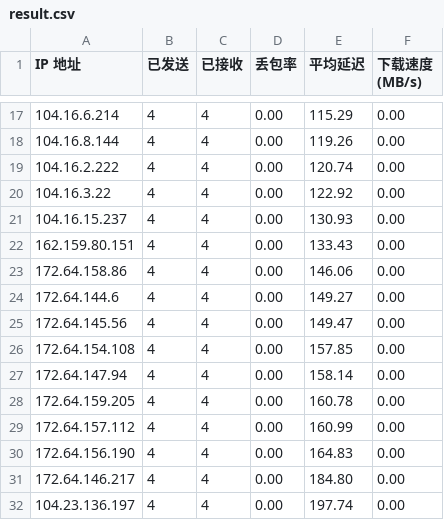
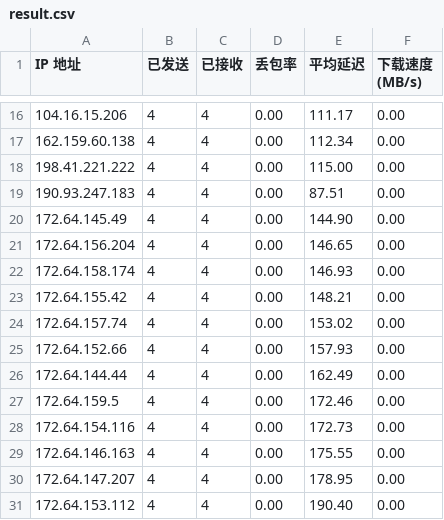
Before and after one commit to laityts/result, a CSV file: result.csv, drawn as a sheet; only a part is shown, gaps mark what is left out; the diff covers the shown part only.

```diff
--- a/result.csv
+++ b/result.csv
@@ -17,16 +16,16 @@ IP 地址,已发送,已接收,丢包率,平均延迟,下载速度 (MB/s)
-104.16.6.214,4,4,0.00,115.29,0.00
-104.16.8.144,4,4,0.00,119.26,0.00
-104.16.2.222,4,4,0.00,120.74,0.00
-104.16.3.22,4,4,0.00,122.92,0.00
-104.16.15.237,4,4,0.00,130.93,0.00
-162.159.80.151,4,4,0.00,133.43,0.00
-172.64.158.86,4,4,0.00,146.06,0.00
-172.64.144.6,4,4,0.00,149.27,0.00
-172.64.145.56,4,4,0.00,149.47,0.00
-172.64.154.108,4,4,0.00,157.85,0.00
-172.64.147.94,4,4,0.00,158.14,0.00
-172.64.159.205,4,4,0.00,160.78,0.00
-172.64.157.112,4,4,0.00,160.99,0.00
-172.64.156.190,4,4,0.00,164.83,0.00
-172.64.146.217,4,4,0.00,184.80,0.00
-104.23.136.197,4,4,0.00,197.74,0.00
+104.16.15.206,4,4,0.00,111.17,0.00
+162.159.60.138,4,4,0.00,112.34,0.00
+198.41.221.222,4,4,0.00,115.00,0.00
+190.93.247.183,4,4,0.00,87.51,0.00
+172.64.145.49,4,4,0.00,144.90,0.00
+172.64.156.204,4,4,0.00,146.65,0.00
+172.64.158.174,4,4,0.00,146.93,0.00
+172.64.155.42,4,4,0.00,148.21,0.00
+172.64.157.74,4,4,0.00,153.02,0.00
+172.64.152.66,4,4,0.00,157.93,0.00
+172.64.144.44,4,4,0.00,162.49,0.00
+172.64.159.5,4,4,0.00,172.46,0.00
+172.64.154.116,4,4,0.00,172.73,0.00
+172.64.146.163,4,4,0.00,175.55,0.00
+172.64.147.207,4,4,0.00,178.95,0.00
+172.64.153.112,4,4,0.00,190.40,0.00
```
Also changed, not shown: 1 added row, 1 removed row and 38 edited cells elsewhere in this file, 3 other files.
